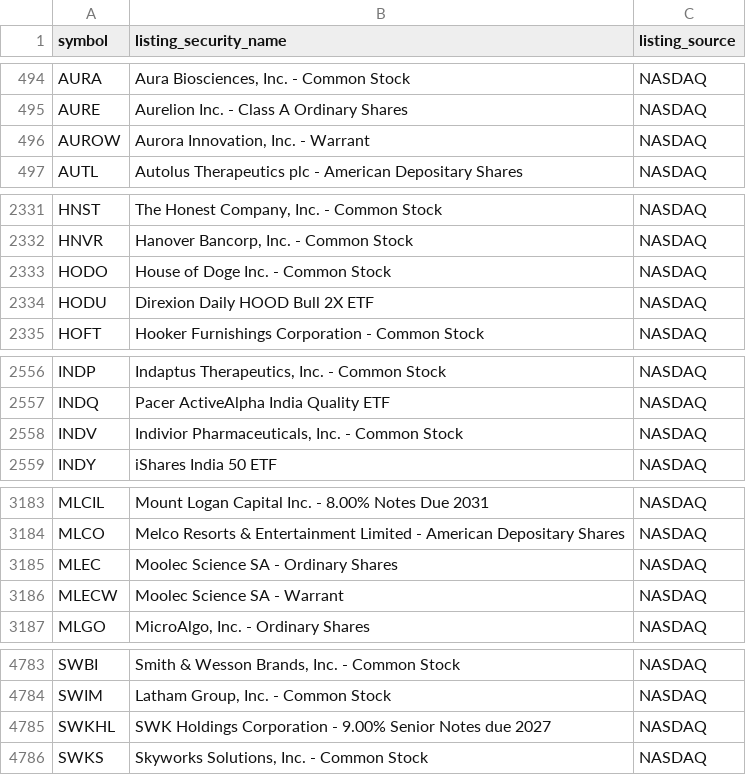
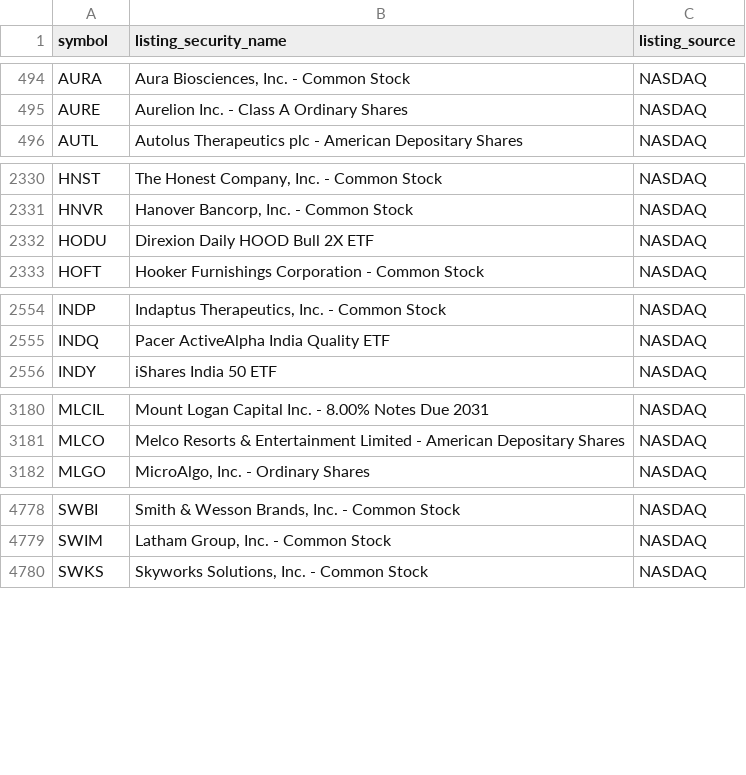
Before and after one commit to nb788/ChatGPT-stock-lab, a CSV file: data/qa_listing_security_names.csv, drawn as a sheet; only a part is shown, gaps mark what is left out; removed rows and columns are numbered as before the commit, all else as after; the diff covers the shown part only; the diff names each change by its address in the sheet, - before the commit and + after, or states it on an @@ line.

```diff
--- a/data/qa_listing_security_names.csv
+++ b/data/qa_listing_security_names.csv
-row 496: AUROW | Aurora Innovation, Inc. - Warrant | NASDAQ
-row 2333: HODO | House of Doge Inc. - Common Stock | NASDAQ
-row 2558: INDV | Indivior Pharmaceuticals, Inc. - Common Stock | NASDAQ
-row 3185: MLEC | Moolec Science SA - Ordinary Shares | NASDAQ
-row 3186: MLECW | Moolec Science SA - Warrant | NASDAQ
-row 4785: SWKHL | SWK Holdings Corporation - 9.00% Senior Notes due 2027 | NASDAQ
```
Also changed, not shown: 3 added rows and 1 edited cell elsewhere in this file, data/qa_current_exception_latest_filings.csv, data/qa_current_exceptions.csv, 19 other files.
